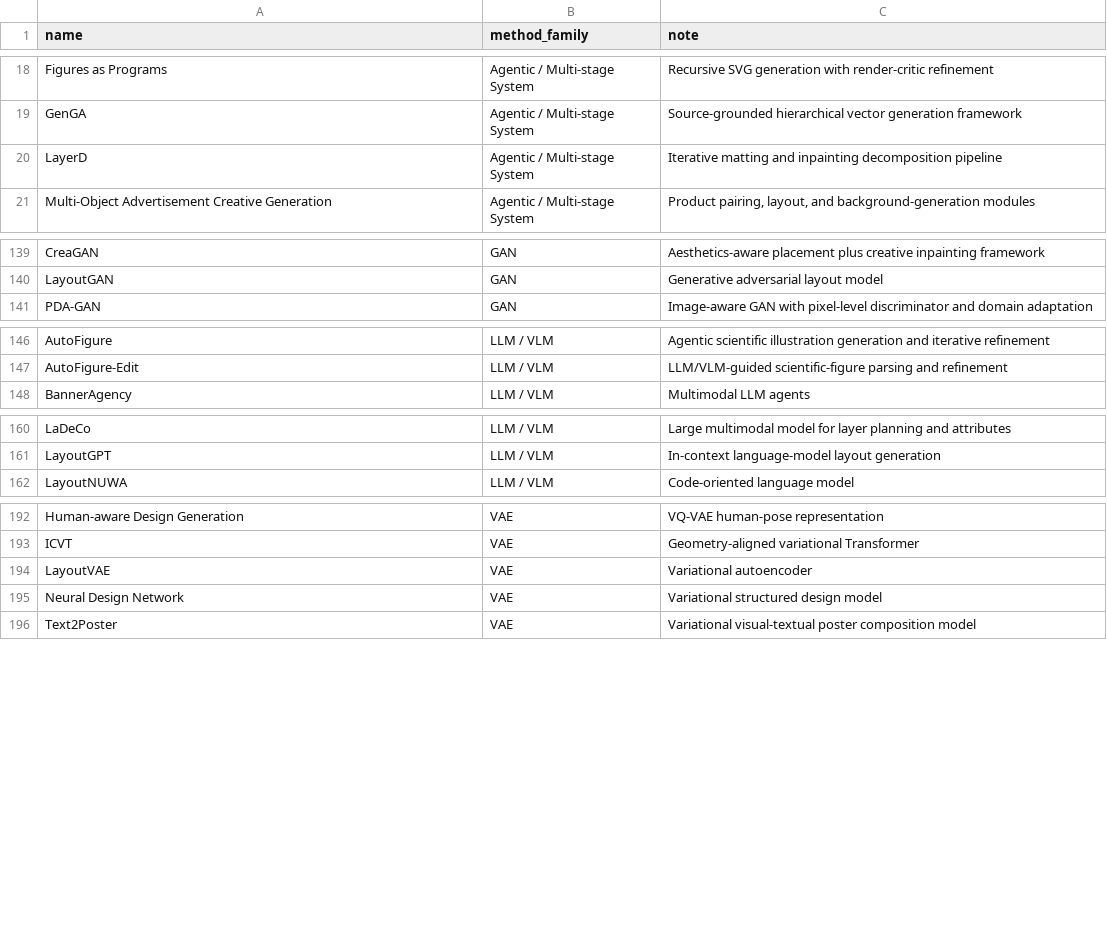
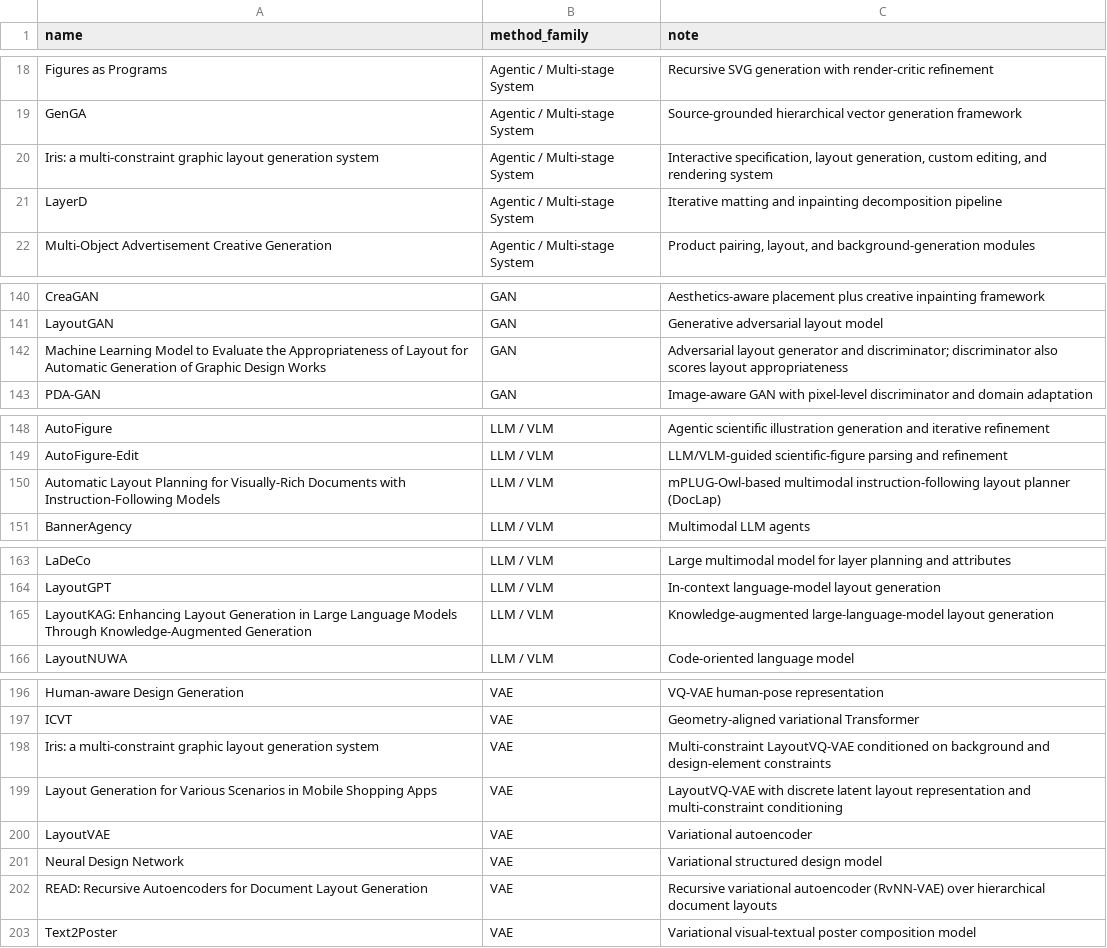
Before and after one commit to creative-graphic-design/awesome-creative-graphic-design-generation, a CSV file: data/paper_methods.csv, drawn as a sheet; only a part is shown, gaps mark what is left out; the diff names each change by its address in the sheet, - before the commit and + after, or states it on an @@ line.

```diff
--- a/data/paper_methods.csv
+++ b/data/paper_methods.csv
+row 20: Iris: a multi-constraint graphic layout generation system | Agentic / Multi-stage System | Interactive specification, layout generation, custom editing, and rendering system
+row 142: Machine Learning Model to Evaluate the Appropriateness of Layout for Automatic Generation of Graphic Design Works | GAN | Adversarial layout generator and discriminator; discriminator also scores layout appropriateness
+row 150: Automatic Layout Planning for Visually-Rich Documents with Instruction-Following Models | LLM / VLM | mPLUG-Owl-based multimodal instruction-following layout planner (DocLap)
+row 165: LayoutKAG: Enhancing Layout Generation in Large Language Models Through Knowledge-Augmented Generation | LLM / VLM | Knowledge-augmented large-language-model layout generation
+row 198: Iris: a multi-constraint graphic layout generation system | VAE | Multi-constraint LayoutVQ-VAE conditioned on background and design-element constraints
+row 199: Layout Generation for Various Scenarios in Mobile Shopping Apps | VAE | LayoutVQ-VAE with discrete latent layout representation and multi-constraint conditioning
+row 202: READ: Recursive Autoencoders for Document Layout Generation | VAE | Recursive variational autoencoder (RvNN-VAE) over hierarchical document layouts
```
Also changed, not shown: data/resources.csv, 1 other file.
